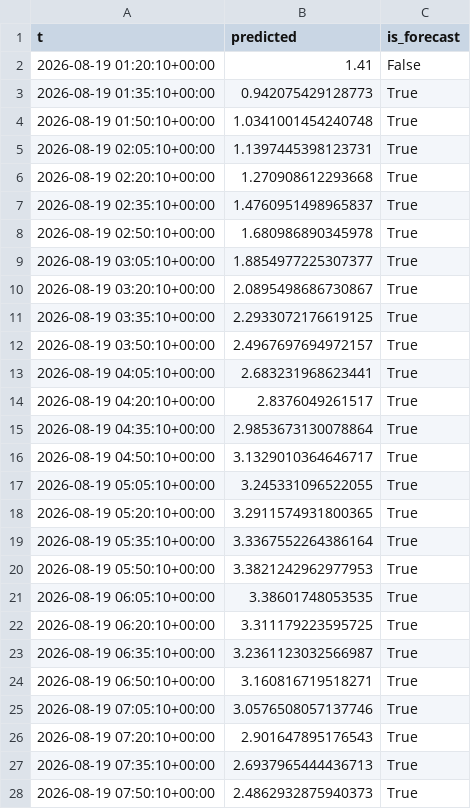
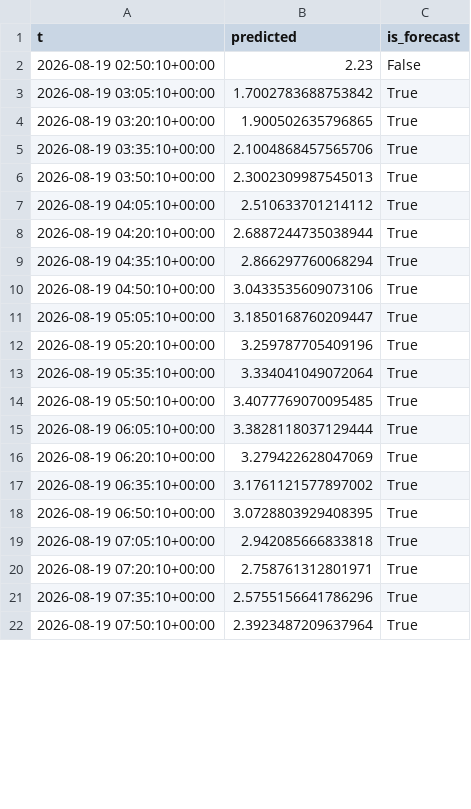
Before and after one commit to richardmhuse/do-not-hit-the-bridge-V2, a CSV file: data/processed/forecast.csv, drawn as a sheet; only a part is shown; the diff covers the shown part only.

```diff
--- a/data/processed/forecast.csv
+++ b/data/processed/forecast.csv
@@ -1,28 +1,22 @@
 t,predicted,is_forecast
-2026-08-19 01:20:10+00:00,1.41,False
-2026-08-19 01:35:10+00:00,0.942075429128773,True
-2026-08-19 01:50:10+00:00,1.0341001454240748,True
-2026-08-19 02:05:10+00:00,1.1397445398123731,True
-2026-08-19 02:20:10+00:00,1.270908612293668,True
-2026-08-19 02:35:10+00:00,1.4760951498965837,True
-2026-08-19 02:50:10+00:00,1.680986890345978,True
-2026-08-19 03:05:10+00:00,1.8854977225307377,True
-2026-08-19 03:20:10+00:00,2.0895498686730867,True
-2026-08-19 03:35:10+00:00,2.2933072176619125,True
-2026-08-19 03:50:10+00:00,2.4967697694972157,True
-2026-08-19 04:05:10+00:00,2.683231968623441,True
-2026-08-19 04:20:10+00:00,2.8376049261517,True
-2026-08-19 04:35:10+00:00,2.9853673130078864,True
-2026-08-19 04:50:10+00:00,3.1329010364646717,True
-2026-08-19 05:05:10+00:00,3.245331096522055,True
-2026-08-19 05:20:10+00:00,3.2911574931800365,True
-2026-08-19 05:35:10+00:00,3.3367552264386164,True
-2026-08-19 05:50:10+00:00,3.3821242962977953,True
-2026-08-19 06:05:10+00:00,3.38601748053535,True
-2026-08-19 06:20:10+00:00,3.311179223595725,True
-2026-08-19 06:35:10+00:00,3.2361123032566987,True
-2026-08-19 06:50:10+00:00,3.160816719518271,True
-2026-08-19 07:05:10+00:00,3.0576508057137746,True
-2026-08-19 07:20:10+00:00,2.901647895176543,True
-2026-08-19 07:35:10+00:00,2.6937965444436713,True
-2026-08-19 07:50:10+00:00,2.4862932875940373,True
+2026-08-19 02:50:10+00:00,2.23,False
+2026-08-19 03:05:10+00:00,1.7002783688753842,True
+2026-08-19 03:20:10+00:00,1.900502635796865,True
+2026-08-19 03:35:10+00:00,2.1004868457565706,True
+2026-08-19 03:50:10+00:00,2.3002309987545013,True
+2026-08-19 04:05:10+00:00,2.510633701214112,True
+2026-08-19 04:20:10+00:00,2.6887244735038944,True
+2026-08-19 04:35:10+00:00,2.866297760068294,True
+2026-08-19 04:50:10+00:00,3.0433535609073106,True
+2026-08-19 05:05:10+00:00,3.1850168760209447,True
+2026-08-19 05:20:10+00:00,3.259787705409196,True
+2026-08-19 05:35:10+00:00,3.334041049072064,True
+2026-08-19 05:50:10+00:00,3.4077769070095485,True
+2026-08-19 06:05:10+00:00,3.3828118037129444,True
+2026-08-19 06:20:10+00:00,3.279422628047069,True
+2026-08-19 06:35:10+00:00,3.1761121577897002,True
+2026-08-19 06:50:10+00:00,3.0728803929408395,True
+2026-08-19 07:05:10+00:00,2.942085666833818,True
+2026-08-19 07:20:10+00:00,2.758761312801971,True
+2026-08-19 07:35:10+00:00,2.5755156641786296,True
+2026-08-19 07:50:10+00:00,2.3923487209637964,True
```
Also changed, not shown: 5 added rows and 119 edited cells elsewhere in this file, data/raw/lunar.csv, data/raw/measured.csv, 39 other files.
